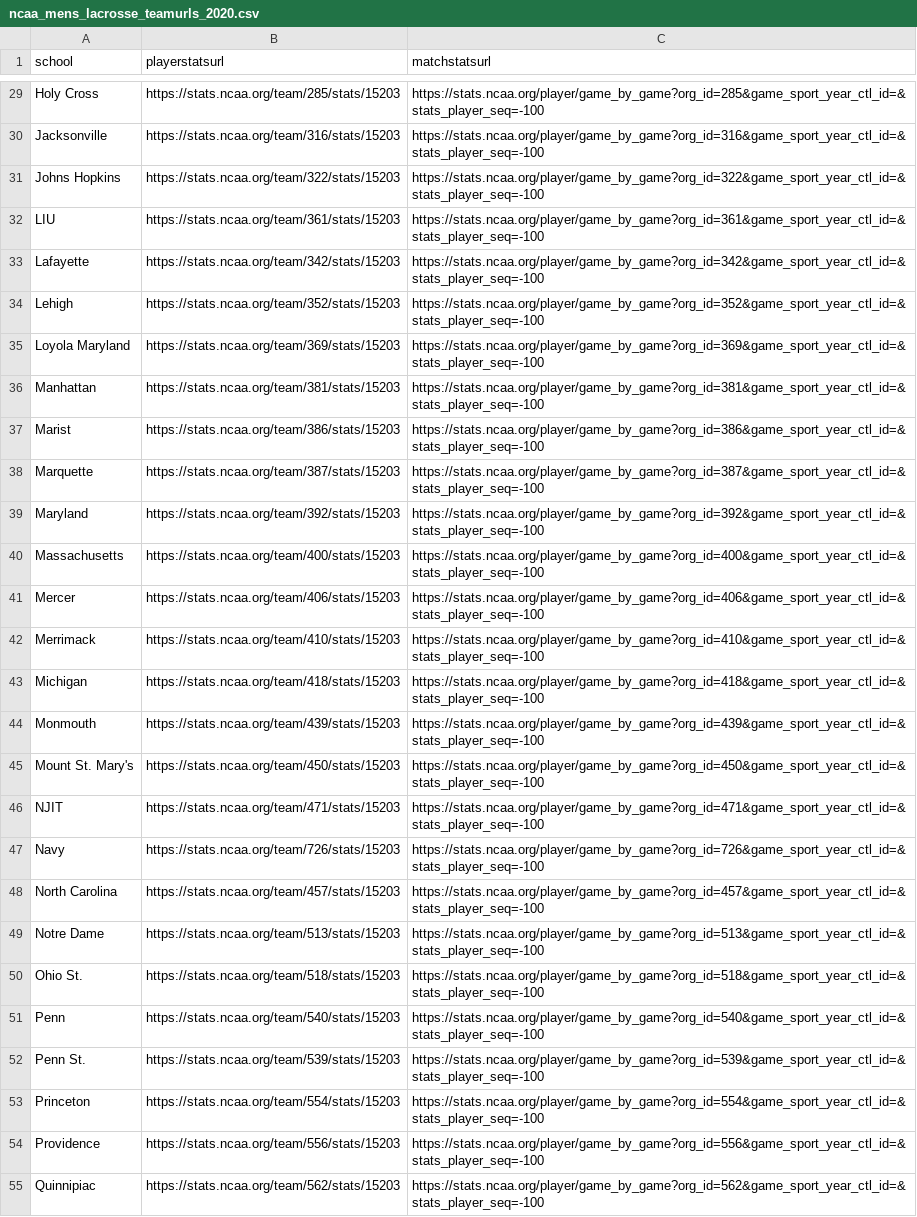
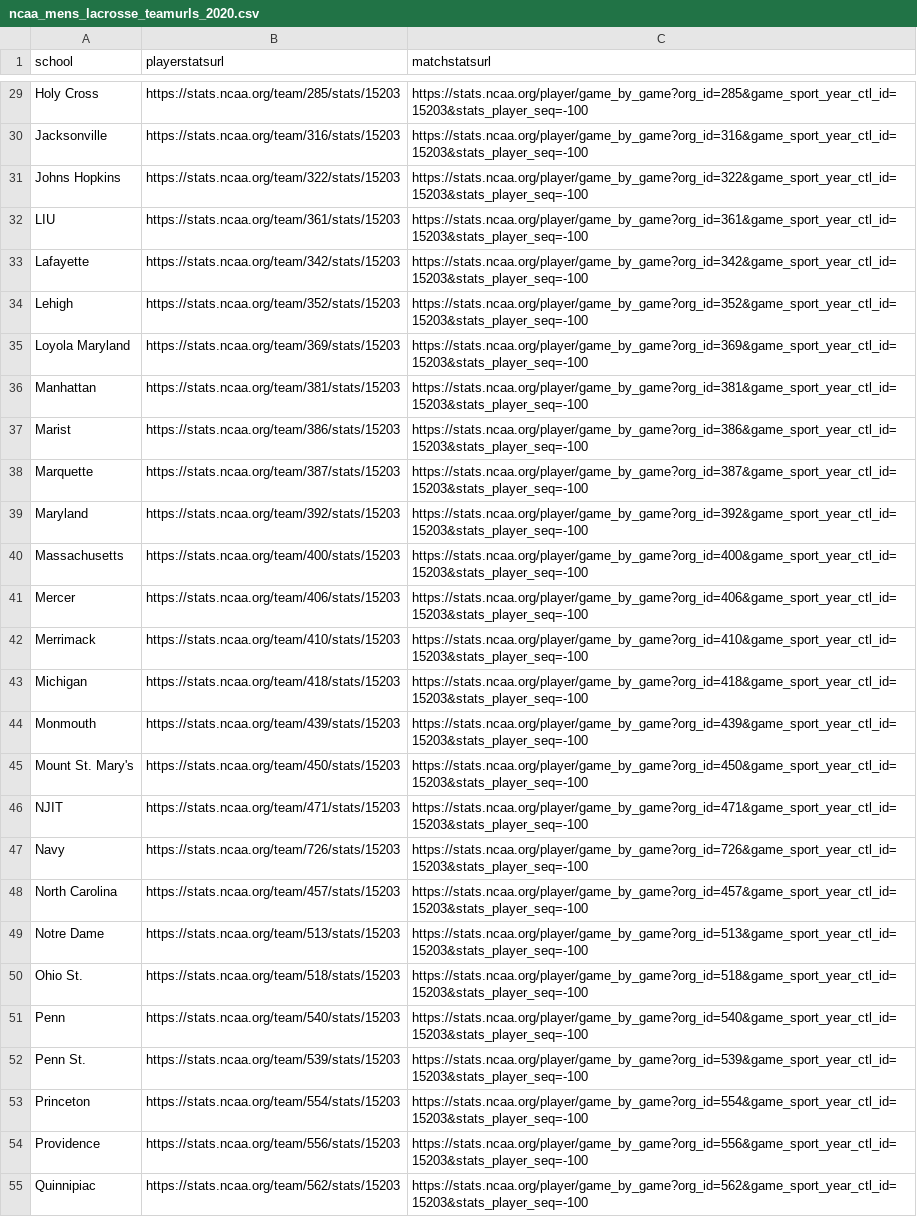
Before and after one commit to dwillis/NCAALacrosseData, a CSV file: url_csvs/ncaa_mens_lacrosse_teamurls_2020.csv, drawn as a sheet; only a part is shown, gaps mark what is left out; the diff covers the shown part only; the diff names each change by its address in the sheet, - before the commit and + after, or states it on an @@ line.

Commit message:
added match stats for 2020-2022

```diff
--- a/url_csvs/ncaa_mens_lacrosse_teamurls_2020.csv
+++ b/url_csvs/ncaa_mens_lacrosse_teamurls_2020.csv
-C29 (matchstatsurl): https://stats.ncaa.org/player/game_by_game?org_id=285&game_sport_year_ctl_id=&stats_player_seq=-100
+C29 (matchstatsurl): https://stats.ncaa.org/player/game_by_game?org_id=285&game_sport_year_ctl_id=15203&stats_player_seq=-100
-C30 (matchstatsurl): https://stats.ncaa.org/player/game_by_game?org_id=316&game_sport_year_ctl_id=&stats_player_seq=-100
+C30 (matchstatsurl): https://stats.ncaa.org/player/game_by_game?org_id=316&game_sport_year_ctl_id=15203&stats_player_seq=-100
-C31 (matchstatsurl): https://stats.ncaa.org/player/game_by_game?org_id=322&game_sport_year_ctl_id=&stats_player_seq=-100
+C31 (matchstatsurl): https://stats.ncaa.org/player/game_by_game?org_id=322&game_sport_year_ctl_id=15203&stats_player_seq=-100
-C32 (matchstatsurl): https://stats.ncaa.org/player/game_by_game?org_id=361&game_sport_year_ctl_id=&stats_player_seq=-100
+C32 (matchstatsurl): https://stats.ncaa.org/player/game_by_game?org_id=361&game_sport_year_ctl_id=15203&stats_player_seq=-100
-C33 (matchstatsurl): https://stats.ncaa.org/player/game_by_game?org_id=342&game_sport_year_ctl_id=&stats_player_seq=-100
+C33 (matchstatsurl): https://stats.ncaa.org/player/game_by_game?org_id=342&game_sport_year_ctl_id=15203&stats_player_seq=-100
-C34 (matchstatsurl): https://stats.ncaa.org/player/game_by_game?org_id=352&game_sport_year_ctl_id=&stats_player_seq=-100
+C34 (matchstatsurl): https://stats.ncaa.org/player/game_by_game?org_id=352&game_sport_year_ctl_id=15203&stats_player_seq=-100
-C35 (matchstatsurl): https://stats.ncaa.org/player/game_by_game?org_id=369&game_sport_year_ctl_id=&stats_player_seq=-100
+C35 (matchstatsurl): https://stats.ncaa.org/player/game_by_game?org_id=369&game_sport_year_ctl_id=15203&stats_player_seq=-100
-C36 (matchstatsurl): https://stats.ncaa.org/player/game_by_game?org_id=381&game_sport_year_ctl_id=&stats_player_seq=-100
+C36 (matchstatsurl): https://stats.ncaa.org/player/game_by_game?org_id=381&game_sport_year_ctl_id=15203&stats_player_seq=-100
-C37 (matchstatsurl): https://stats.ncaa.org/player/game_by_game?org_id=386&game_sport_year_ctl_id=&stats_player_seq=-100
+C37 (matchstatsurl): https://stats.ncaa.org/player/game_by_game?org_id=386&game_sport_year_ctl_id=15203&stats_player_seq=-100
-C38 (matchstatsurl): https://stats.ncaa.org/player/game_by_game?org_id=387&game_sport_year_ctl_id=&stats_player_seq=-100
+C38 (matchstatsurl): https://stats.ncaa.org/player/game_by_game?org_id=387&game_sport_year_ctl_id=15203&stats_player_seq=-100
-C39 (matchstatsurl): https://stats.ncaa.org/player/game_by_game?org_id=392&game_sport_year_ctl_id=&stats_player_seq=-100
+C39 (matchstatsurl): https://stats.ncaa.org/player/game_by_game?org_id=392&game_sport_year_ctl_id=15203&stats_player_seq=-100
-C40 (matchstatsurl): https://stats.ncaa.org/player/game_by_game?org_id=400&game_sport_year_ctl_id=&stats_player_seq=-100
+C40 (matchstatsurl): https://stats.ncaa.org/player/game_by_game?org_id=400&game_sport_year_ctl_id=15203&stats_player_seq=-100
-C41 (matchstatsurl): https://stats.ncaa.org/player/game_by_game?org_id=406&game_sport_year_ctl_id=&stats_player_seq=-100
+C41 (matchstatsurl): https://stats.ncaa.org/player/game_by_game?org_id=406&game_sport_year_ctl_id=15203&stats_player_seq=-100
-C42 (matchstatsurl): https://stats.ncaa.org/player/game_by_game?org_id=410&game_sport_year_ctl_id=&stats_player_seq=-100
+C42 (matchstatsurl): https://stats.ncaa.org/player/game_by_game?org_id=410&game_sport_year_ctl_id=15203&stats_player_seq=-100
-C43 (matchstatsurl): https://stats.ncaa.org/player/game_by_game?org_id=418&game_sport_year_ctl_id=&stats_player_seq=-100
+C43 (matchstatsurl): https://stats.ncaa.org/player/game_by_game?org_id=418&game_sport_year_ctl_id=15203&stats_player_seq=-100
-C44 (matchstatsurl): https://stats.ncaa.org/player/game_by_game?org_id=439&game_sport_year_ctl_id=&stats_player_seq=-100
+C44 (matchstatsurl): https://stats.ncaa.org/player/game_by_game?org_id=439&game_sport_year_ctl_id=15203&stats_player_seq=-100
-C45 (matchstatsurl): https://stats.ncaa.org/player/game_by_game?org_id=450&game_sport_year_ctl_id=&stats_player_seq=-100
+C45 (matchstatsurl): https://stats.ncaa.org/player/game_by_game?org_id=450&game_sport_year_ctl_id=15203&stats_player_seq=-100
-C46 (matchstatsurl): https://stats.ncaa.org/player/game_by_game?org_id=471&game_sport_year_ctl_id=&stats_player_seq=-100
+C46 (matchstatsurl): https://stats.ncaa.org/player/game_by_game?org_id=471&game_sport_year_ctl_id=15203&stats_player_seq=-100
-C47 (matchstatsurl): https://stats.ncaa.org/player/game_by_game?org_id=726&game_sport_year_ctl_id=&stats_player_seq=-100
+C47 (matchstatsurl): https://stats.ncaa.org/player/game_by_game?org_id=726&game_sport_year_ctl_id=15203&stats_player_seq=-100
-C48 (matchstatsurl): https://stats.ncaa.org/player/game_by_game?org_id=457&game_sport_year_ctl_id=&stats_player_seq=-100
+C48 (matchstatsurl): https://stats.ncaa.org/player/game_by_game?org_id=457&game_sport_year_ctl_id=15203&stats_player_seq=-100
-C49 (matchstatsurl): https://stats.ncaa.org/player/game_by_game?org_id=513&game_sport_year_ctl_id=&stats_player_seq=-100
+C49 (matchstatsurl): https://stats.ncaa.org/player/game_by_game?org_id=513&game_sport_year_ctl_id=15203&stats_player_seq=-100
-C50 (matchstatsurl): https://stats.ncaa.org/player/game_by_game?org_id=518&game_sport_year_ctl_id=&stats_player_seq=-100
+C50 (matchstatsurl): https://stats.ncaa.org/player/game_by_game?org_id=518&game_sport_year_ctl_id=15203&stats_player_seq=-100
-C51 (matchstatsurl): https://stats.ncaa.org/player/game_by_game?org_id=540&game_sport_year_ctl_id=&stats_player_seq=-100
+C51 (matchstatsurl): https://stats.ncaa.org/player/game_by_game?org_id=540&game_sport_year_ctl_id=15203&stats_player_seq=-100
-C52 (matchstatsurl): https://stats.ncaa.org/player/game_by_game?org_id=539&game_sport_year_ctl_id=&stats_player_seq=-100
+C52 (matchstatsurl): https://stats.ncaa.org/player/game_by_game?org_id=539&game_sport_year_ctl_id=15203&stats_player_seq=-100
-C53 (matchstatsurl): https://stats.ncaa.org/player/game_by_game?org_id=554&game_sport_year_ctl_id=&stats_player_seq=-100
+C53 (matchstatsurl): https://stats.ncaa.org/player/game_by_game?org_id=554&game_sport_year_ctl_id=15203&stats_player_seq=-100
-C54 (matchstatsurl): https://stats.ncaa.org/player/game_by_game?org_id=556&game_sport_year_ctl_id=&stats_player_seq=-100
+C54 (matchstatsurl): https://stats.ncaa.org/player/game_by_game?org_id=556&game_sport_year_ctl_id=15203&stats_player_seq=-100
-C55 (matchstatsurl): https://stats.ncaa.org/player/game_by_game?org_id=562&game_sport_year_ctl_id=&stats_player_seq=-100
+C55 (matchstatsurl): https://stats.ncaa.org/player/game_by_game?org_id=562&game_sport_year_ctl_id=15203&stats_player_seq=-100
```
Also changed, not shown: 48 edited cells elsewhere in this file, 4 other files.
